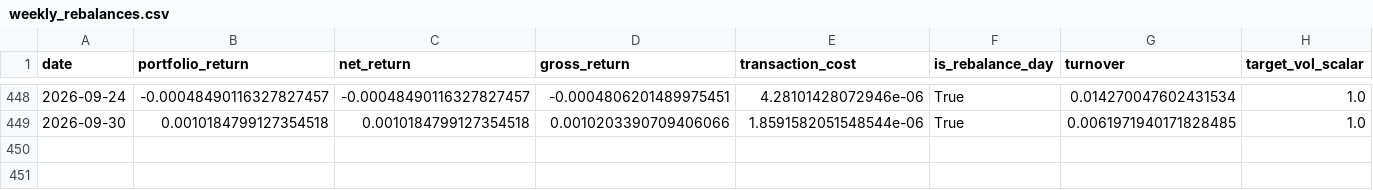
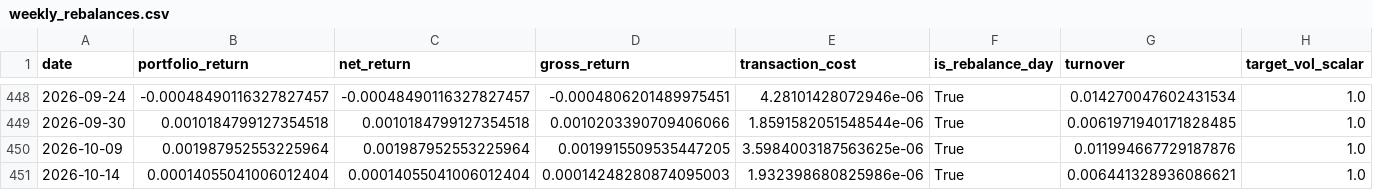
Before and after one commit to ericxuzhesheng/Relaxed-Risk-Parity-Research, a CSV file: results/global_rrp_rolling_252/weekly_rebalances.csv, drawn as a sheet; only a part is shown, gaps mark what is left out; rows hold the shown columns only; the diff names each change by its address in the sheet, - before the commit and + after, or states it on an @@ line.

```diff
--- a/results/global_rrp_rolling_252/weekly_rebalances.csv
+++ b/results/global_rrp_rolling_252/weekly_rebalances.csv
+row 450: 2026-10-09 | 0.001987952553225964 | 0.001987952553225964 | 0.0019915509535447205 | 3.5984003187563625e-06 | True | 0.011994667729187876 | 1.0
+row 451: 2026-10-14 | 0.00014055041006012404 | 0.00014055041006012404 | 0.00014248280874095003 | 1.932398680825986e-06 | True | 0.006441328936086621 | 1.0
```
Also changed, not shown: results/global_rrp_rolling_252/solver.csv, results/global_rrp_rolling_252/unit_penalty_diagnostics.csv, 54 other files.
